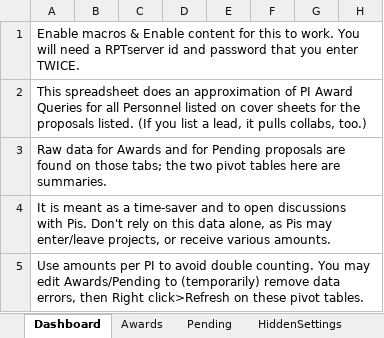
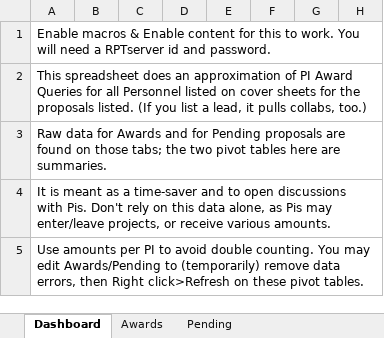
Before and after one commit to NSF-ENG/excelSQL, an Excel workbook: excel/PropPIs_ActiveAwdPend.xlsm, sheet Dashboard, drawn as a sheet; only a part is shown; values as stored, in another font and other column widths than the file's, no borders; charts and pictures and conditional formats and table styles not drawn; the diff covers the shown part only; the diff names each change by its address in the sheet, - before the commit and + after, or states it on an @@ line.

```diff
--- a/excel/PropPIs_ActiveAwdPend.xlsm (sheet Dashboard)
+++ b/excel/PropPIs_ActiveAwdPend.xlsm (sheet Dashboard)
@@ sheet tab hidden: HiddenSettings @@
-A1: …id and password that you enter TWICE.
+A1: …id and password.
```
Also changed, not shown: 6 added rows, 27 removed rows and 2 edited cells elsewhere in this sheet, sheet Awards, sheet Pending, charts or pictures, common/HiddenSettings.xlsm, 10 other files.
